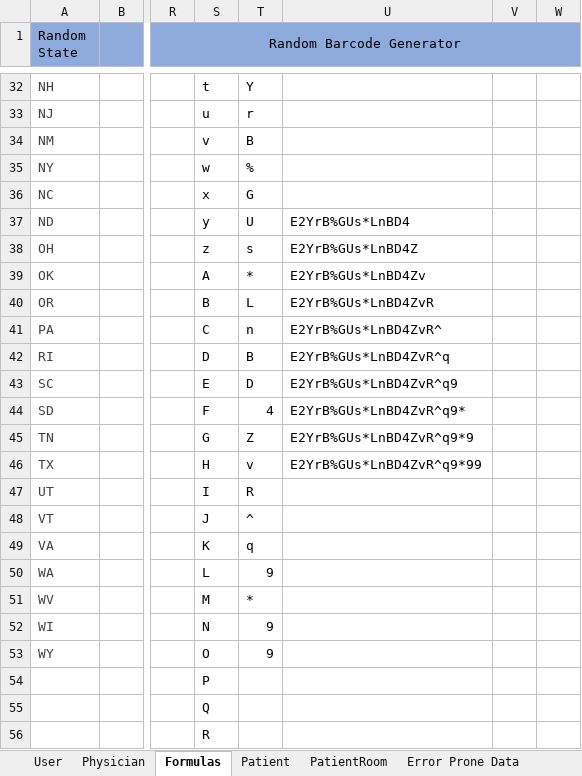
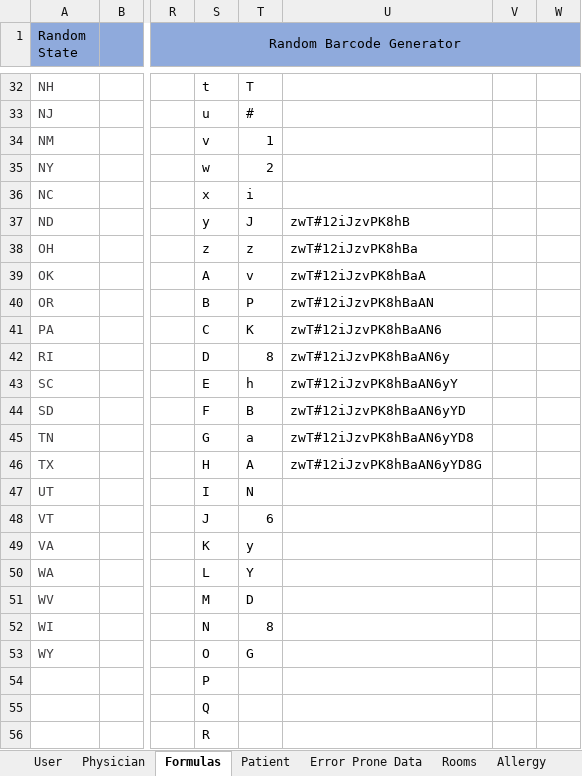
Before and after one commit to atbeasec/CapStoneMedCart_Final, an Excel workbook: Database Data.xlsx, sheet Formulas, drawn as a sheet; only a part is shown, gaps mark what is left out; values as stored, in another font and other column widths than the file's, no borders; the diff covers the shown part only; the diff names each change by its address in the sheet, - before the commit and + after, or states it on an @@ line.

```diff
--- a/Database Data.xlsx (sheet Formulas)
+++ b/Database Data.xlsx (sheet Formulas)
-sheet tab: PatientRoom
-T32: Y
+T32: T
-T33: r
+T33: #
-T34: B
+T34: 1
-T35: %
+T35: 2
-T36: G
+T36: i
-T37: U
+T37: J
-U37: E2YrB%GUs*LnBD4
+U37: zwT#12iJzvPK8hB
-T38: s
+T38: z
-U38: E2YrB%GUs*LnBD4Z
+U38: zwT#12iJzvPK8hBa
-T39: *
+T39: v
-U39: E2YrB%GUs*LnBD4Zv
+U39: zwT#12iJzvPK8hBaA
-T40: L
+T40: P
-U40: E2YrB%GUs*LnBD4ZvR
+U40: zwT#12iJzvPK8hBaAN
-T41: n
+T41: K
-U41: E2YrB%GUs*LnBD4ZvR^
+U41: zwT#12iJzvPK8hBaAN6
-T42: B
+T42: 8
-U42: E2YrB%GUs*LnBD4ZvR^q
+U42: zwT#12iJzvPK8hBaAN6y
-T43: D
+T43: h
-U43: E2YrB%GUs*LnBD4ZvR^q9
+U43: zwT#12iJzvPK8hBaAN6yY
-T44: 4
+T44: B
-U44: E2YrB%GUs*LnBD4ZvR^q9*
+U44: zwT#12iJzvPK8hBaAN6yYD
-T45: Z
+T45: a
-U45: E2YrB%GUs*LnBD4ZvR^q9*9
+U45: zwT#12iJzvPK8hBaAN6yYD8
-T46: v
+T46: A
-U46: E2YrB%GUs*LnBD4ZvR^q9*99
+U46: zwT#12iJzvPK8hBaAN6yYD8G
-T47: R
+T47: N
-T48: ^
+T48: 6
-T49: q
+T49: y
-T50: 9
+T50: Y
-T51: *
+T51: D
-T52: 9
+T52: 8
-T53: 9
+T53: G
```
Also changed, not shown: 2 added rows, 2 removed rows and 37 edited cells elsewhere in this sheet, sheet Rooms.
